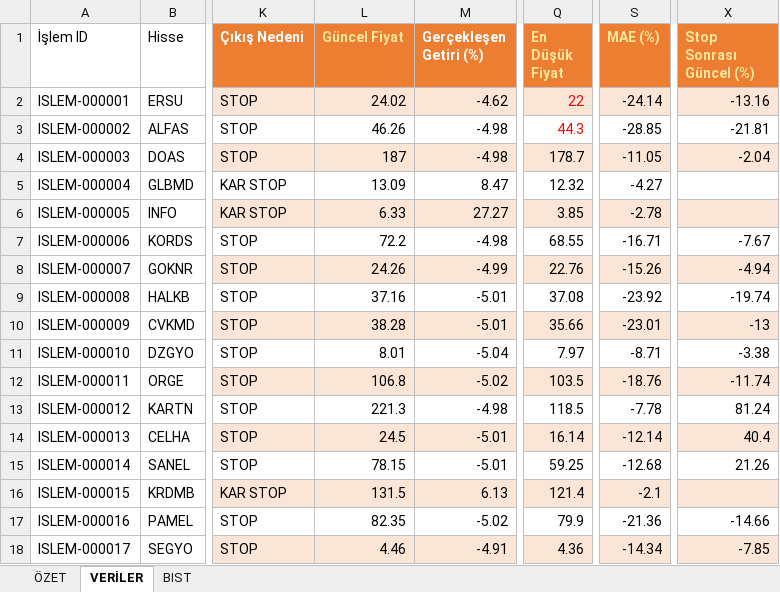
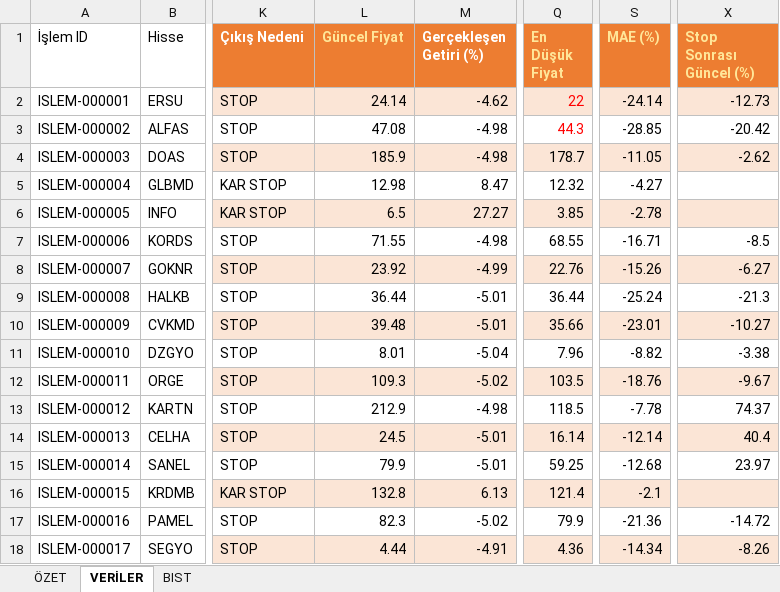
Before and after one commit to erensvncc9523-droid/analiz_daily, an Excel workbook: Yüzde .xlsx, sheet VERİLER, drawn as a sheet; only a part is shown, gaps mark what is left out; values as stored, in another font and other column widths than the file's, no borders; table styles not drawn; the diff covers the shown part only; the diff names each change by its address in the sheet, - before the commit and + after, or states it on an @@ line.

```diff
--- a/Yüzde .xlsx (sheet VERİLER)
+++ b/Yüzde .xlsx (sheet VERİLER)
-L2 (Güncel Fiyat): 24.02
+L2 (Güncel Fiyat): 24.14
-X2 (Stop Sonrası Güncel (%)): -13.16
+X2 (Stop Sonrası Güncel (%)): -12.73
-L3 (Güncel Fiyat): 46.26
+L3 (Güncel Fiyat): 47.08
-X3 (Stop Sonrası Güncel (%)): -21.81
+X3 (Stop Sonrası Güncel (%)): -20.42
-L4 (Güncel Fiyat): 187
+L4 (Güncel Fiyat): 185.9
-X4 (Stop Sonrası Güncel (%)): -2.04
+X4 (Stop Sonrası Güncel (%)): -2.62
-L5 (Güncel Fiyat): 13.09
+L5 (Güncel Fiyat): 12.98
-L6 (Güncel Fiyat): 6.33
+L6 (Güncel Fiyat): 6.5
-L7 (Güncel Fiyat): 72.2
+L7 (Güncel Fiyat): 71.55
-X7 (Stop Sonrası Güncel (%)): -7.67
+X7 (Stop Sonrası Güncel (%)): -8.5
-L8 (Güncel Fiyat): 24.26
+L8 (Güncel Fiyat): 23.92
-X8 (Stop Sonrası Güncel (%)): -4.94
+X8 (Stop Sonrası Güncel (%)): -6.27
-L9 (Güncel Fiyat): 37.16
+L9 (Güncel Fiyat): 36.44
-Q9 (En Düşük Fiyat): 37.08
+Q9 (En Düşük Fiyat): 36.44
-S9 (MAE (%)): -23.92
+S9 (MAE (%)): -25.24
-X9 (Stop Sonrası Güncel (%)): -19.74
+X9 (Stop Sonrası Güncel (%)): -21.3
-L10 (Güncel Fiyat): 38.28
+L10 (Güncel Fiyat): 39.48
-X10 (Stop Sonrası Güncel (%)): -13
+X10 (Stop Sonrası Güncel (%)): -10.27
-Q11 (En Düşük Fiyat): 7.97
+Q11 (En Düşük Fiyat): 7.96
-S11 (MAE (%)): -8.71
+S11 (MAE (%)): -8.82
-L12 (Güncel Fiyat): 106.8
+L12 (Güncel Fiyat): 109.3
-X12 (Stop Sonrası Güncel (%)): -11.74
+X12 (Stop Sonrası Güncel (%)): -9.67
-L13 (Güncel Fiyat): 221.3
+L13 (Güncel Fiyat): 212.9
-X13 (Stop Sonrası Güncel (%)): 81.24
+X13 (Stop Sonrası Güncel (%)): 74.37
-L15 (Güncel Fiyat): 78.15
+L15 (Güncel Fiyat): 79.9
-X15 (Stop Sonrası Güncel (%)): 21.26
+X15 (Stop Sonrası Güncel (%)): 23.97
-L16 (Güncel Fiyat): 131.5
+L16 (Güncel Fiyat): 132.8
-L17 (Güncel Fiyat): 82.35
+L17 (Güncel Fiyat): 82.3
-X17 (Stop Sonrası Güncel (%)): -14.66
+X17 (Stop Sonrası Güncel (%)): -14.72
-L18 (Güncel Fiyat): 4.46
+L18 (Güncel Fiyat): 4.44
-X18 (Stop Sonrası Güncel (%)): -7.85
+X18 (Stop Sonrası Güncel (%)): -8.26
```
Also changed, not shown: 119 edited cells elsewhere in this sheet, sheet ÖZET.
